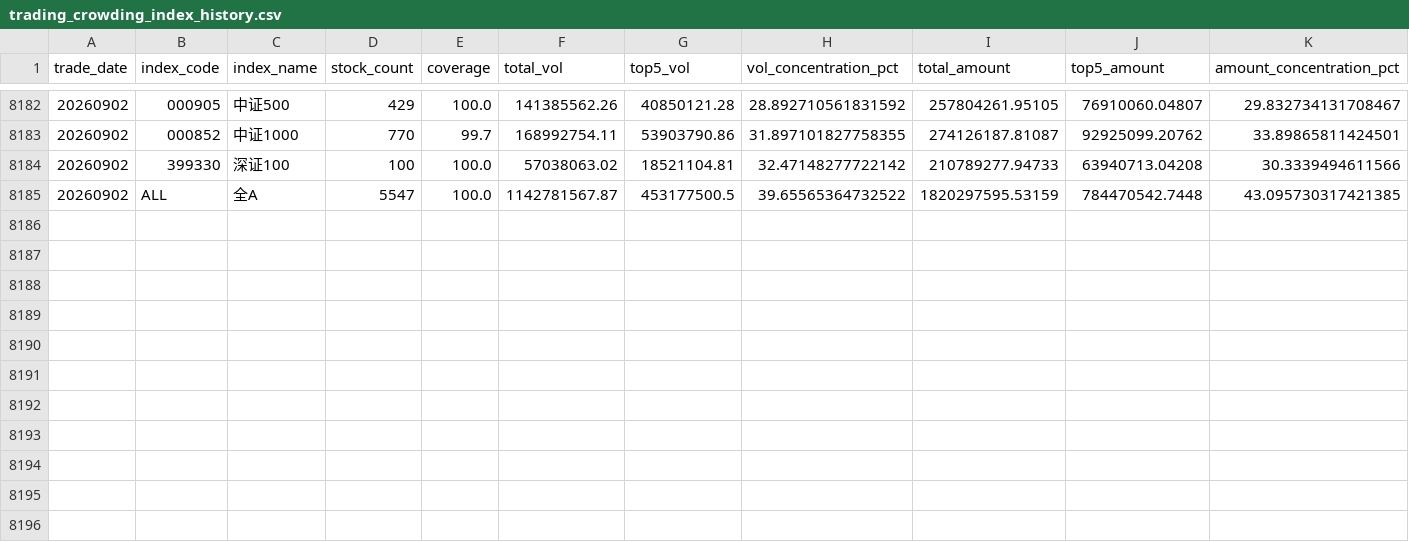
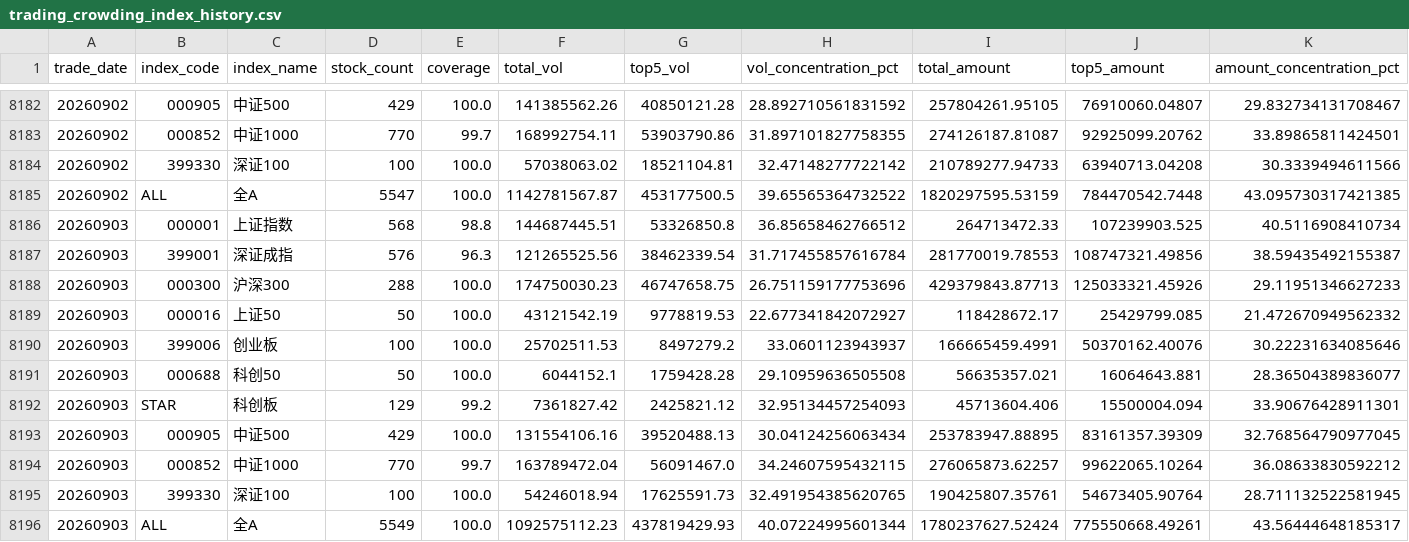
Before and after one commit to mountainguan/Chanlun_Tutor, a CSV file: data/trading_crowding/trading_crowding_index_history.csv, drawn as a sheet; only a part is shown, gaps mark what is left out.

Commit message:
feat(data): 更新基金跟踪缓存数据
更新了多个指数的最新交易日数据，包括上证指数、沪深300、科创50、
中证500等主要指数的最新价格信息，并删除了过期的行业轮动缓存文件，
同时更新了指数获取日志时间戳。

BREAKING CHANGE: 删除了fund_radar_cache历史批次数据文件

```diff
--- a/data/trading_crowding/trading_crowding_index_history.csv
+++ b/data/trading_crowding/trading_crowding_index_history.csv
@@ -8185 +8185,12 @@
 20260902,ALL,全A,5547,100.0,1142781567.87,453177500.5,39.65565364732522,1820297595.53159,784470542.7448,43.095730317421385
+20260903,000001,上证指数,568,98.8,144687445.51,53326850.8,36.85658462766512,264713472.33,107239903.525,40.5116908410734
+20260903,399001,深证成指,576,96.3,121265525.56,38462339.54,31.717455857616784,281770019.78553,108747321.49856,38.59435492155387
+20260903,000300,沪深300,288,100.0,174750030.23,46747658.75,26.751159177753696,429379843.87713,125033321.45926,29.11951346627233
+20260903,000016,上证50,50,100.0,43121542.19,9778819.53,22.677341842072927,118428672.17,25429799.085,21.472670949562332
+20260903,399006,创业板,100,100.0,25702511.53,8497279.2,33.0601123943937,166665459.4991,50370162.40076,30.22231634085646
+20260903,000688,科创50,50,100.0,6044152.1,1759428.28,29.10959636505508,56635357.021,16064643.881,28.36504389836077
+20260903,STAR,科创板,129,99.2,7361827.42,2425821.12,32.95134457254093,45713604.406,15500004.094,33.90676428911301
+20260903,000905,中证500,429,100.0,131554106.16,39520488.13,30.04124256063434,253783947.88895,83161357.39309,32.768564790977045
+20260903,000852,中证1000,770,99.7,163789472.04,56091467.0,34.24607595432115,276065873.62257,99622065.10264,36.08633830592212
+20260903,399330,深证100,100,100.0,54246018.94,17625591.73,32.491954385620765,190425807.35761,54673405.90764,28.711132522581945
+20260903,ALL,全A,5549,100.0,1092575112.23,437819429.93,40.07224995601344,1780237627.52424,775550668.49261,43.56444648185317
```
Also changed, not shown: data/fund_tracker_cache/custom_indexes/000001_SH.csv, data/fund_tracker_cache/custom_indexes/000300_SH.csv, 32 other files.
